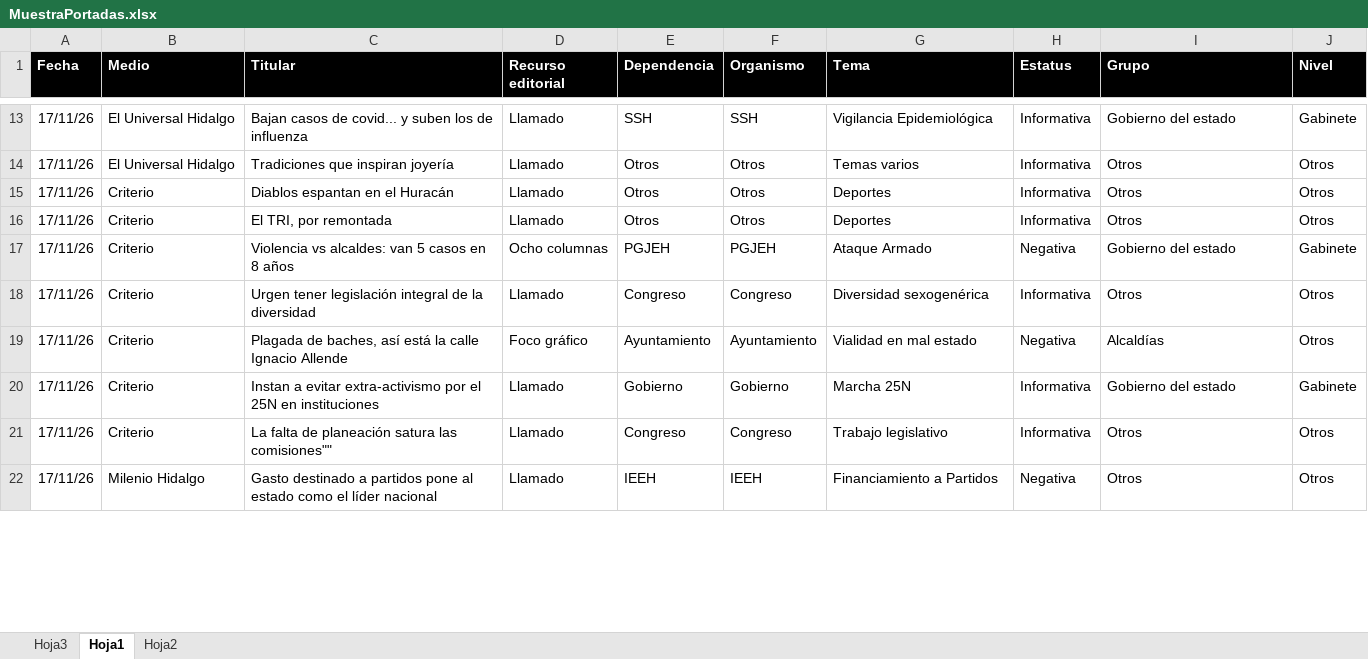
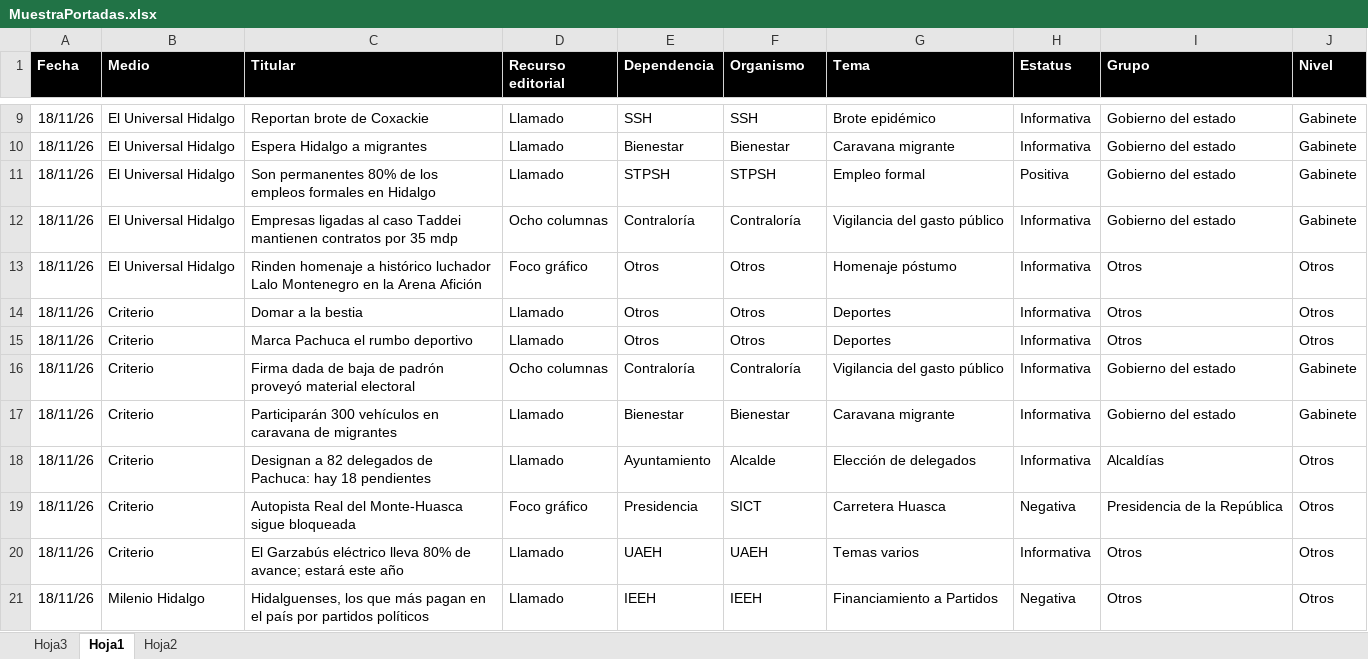
Before and after one commit to thelonious9/Reporteportadas, an Excel workbook: MuestraPortadas.xlsx, sheet Hoja1, drawn as a sheet; only a part is shown, gaps mark what is left out; values as stored, in another font and other column widths than the file's, no borders; conditional formats and table styles not drawn; removed rows and columns are numbered as before the commit, all else as after; the diff covers the shown part only; the diff names each change by its address in the sheet, - before the commit and + after, or states it on an @@ line.

```diff
--- a/MuestraPortadas.xlsx (sheet Hoja1)
+++ b/MuestraPortadas.xlsx (sheet Hoja1)
-A9 (Fecha): 17/11/26
+A9 (Fecha): 18/11/26
-C9 (Titular): Bajan casos de covid... y suben los de influenza
+C9 (Titular): Reportan brote de Coxackie
-G9 (Tema): Vigilancia Epidemiológica
+G9 (Tema): Brote epidémico
+row 10: 18/11/26 | El Universal Hidalgo | Espera Hidalgo a migrantes | Llamado | Bienestar | Bienestar | Caravana migrante | Informativa | Gobierno del estado | Gabinete
+row 11: 18/11/26 | El Universal Hidalgo | Son permanentes 80% de los empleos formales en Hidalgo | Llamado | STPSH | STPSH | Empleo formal | Positiva | Gobierno del estado | Gabinete
+row 12: 18/11/26 | El Universal Hidalgo | Empresas ligadas al caso Taddei mantienen contratos por 35 mdp | Ocho columnas | Contraloría | Contraloría | Vigilancia del gasto público | Informativa | Gobierno del estado | Gabinete
-A13:A16 (Fecha): 17/11/26
+A13:A16 (Fecha): 18/11/26
-C13 (Titular): Tradiciones que inspiran joyería
+C13 (Titular): Rinden homenaje a histórico luchador Lalo Montenegro en la Arena Afición
-D13 (Recurso editorial): Llamado
+D13 (Recurso editorial): Foco gráfico
-G13 (Tema): Temas varios
+G13 (Tema): Homenaje póstumo
-C14 (Titular): Diablos espantan en el Huracán
+C14 (Titular): Domar a la bestia
-C15 (Titular): El TRI, por remontada
+C15 (Titular): Marca Pachuca el rumbo deportivo
-C16 (Titular): Violencia vs alcaldes: van 5 casos en 8 años
+C16 (Titular): Firma dada de baja de padrón proveyó material electoral
-E16 (Dependencia): PGJEH
+E16 (Dependencia): Contraloría
-F16 (Organismo): PGJEH
+F16 (Organismo): Contraloría
-G16 (Tema): Ataque Armado
+G16 (Tema): Vigilancia del gasto público
-H16 (Estatus): Negativa
+H16 (Estatus): Informativa
-row 18: 17/11/26 | Criterio | Urgen tener legislación integral de la diversidad | Llamado | Congreso | Congreso | Diversidad sexogenérica | Informativa | Otros | Otros
-row 19: 17/11/26 | Criterio | Plagada de baches, así está la calle Ignacio Allende | Foco gráfico | Ayuntamiento | Ayuntamiento | Vialidad en mal estado | Negativa | Alcaldías | Otros
-A17 (Fecha): 17/11/26
+A17 (Fecha): 18/11/26
-C17 (Titular): Instan a evitar extra-activismo por el 25N en instituciones
+C17 (Titular): Participarán 300 vehículos en caravana de migrantes
-E17 (Dependencia): Gobierno
+E17 (Dependencia): Bienestar
-F17 (Organismo): Gobierno
+F17 (Organismo): Bienestar
-G17 (Tema): Marcha 25N
+G17 (Tema): Caravana migrante
+row 18: 18/11/26 | Criterio | Designan a 82 delegados de Pachuca: hay 18 pendientes | Llamado | Ayuntamiento | Alcalde | Elección de delegados | Informativa | Alcaldías | Otros
+row 19: 18/11/26 | Criterio | Autopista Real del Monte-Huasca sigue bloqueada | Foco gráfico | Presidencia | SICT | Carretera Huasca | Negativa | Presidencia de la República | Otros
-A20:A21 (Fecha): 17/11/26
+A20:A21 (Fecha): 18/11/26
-C20 (Titular): La falta de planeación satura las comisiones""
+C20 (Titular): El Garzabús eléctrico lleva 80% de avance; estará este año
-E20 (Dependencia): Congreso
+E20 (Dependencia): UAEH
-F20 (Organismo): Congreso
+F20 (Organismo): UAEH
-G20 (Tema): Trabajo legislativo
+G20 (Tema): Temas varios
-C21 (Titular): Gasto destinado a partidos pone al estado como el líder nacional
+C21 (Titular): Hidalguenses, los que más pagan en el país por partidos políticos
```
Also changed, not shown: 23 added rows, 26 removed rows and 123 edited cells elsewhere in this sheet, 1 other file.
